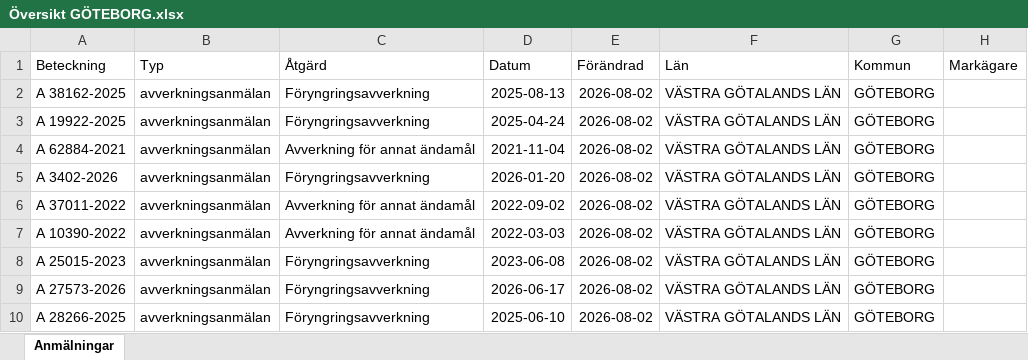
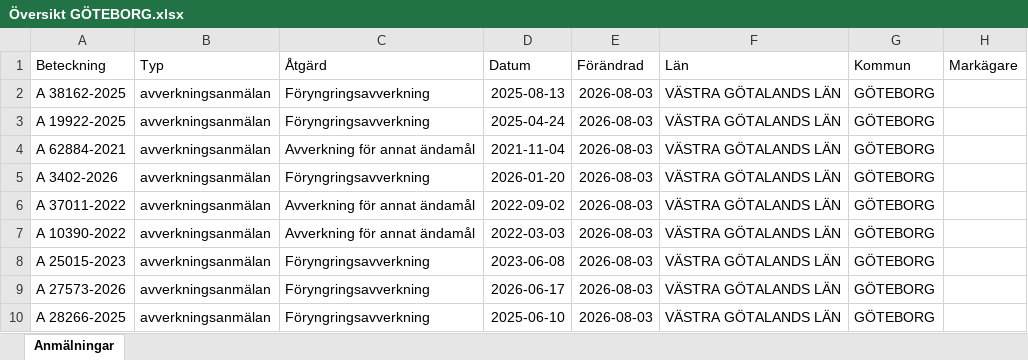
Before and after one commit to klasma/Logging_1480, an Excel workbook: Översikt GÖTEBORG.xlsx, sheet Anmälningar, drawn as a sheet; only a part is shown; values as stored, in another font and other column widths than the file's, no borders; the diff names each change by its address in the sheet, - before the commit and + after, or states it on an @@ line.

```diff
--- a/Översikt GÖTEBORG.xlsx (sheet Anmälningar)
+++ b/Översikt GÖTEBORG.xlsx (sheet Anmälningar)
-E2:E10 (Förändrad): 2026-08-02
+E2:E10 (Förändrad): 2026-08-03
```
Also changed, not shown: artfynd/A 19922-2025 artfynd.xlsx, artfynd/A 3402-2026 artfynd.xlsx, 24 other files.
